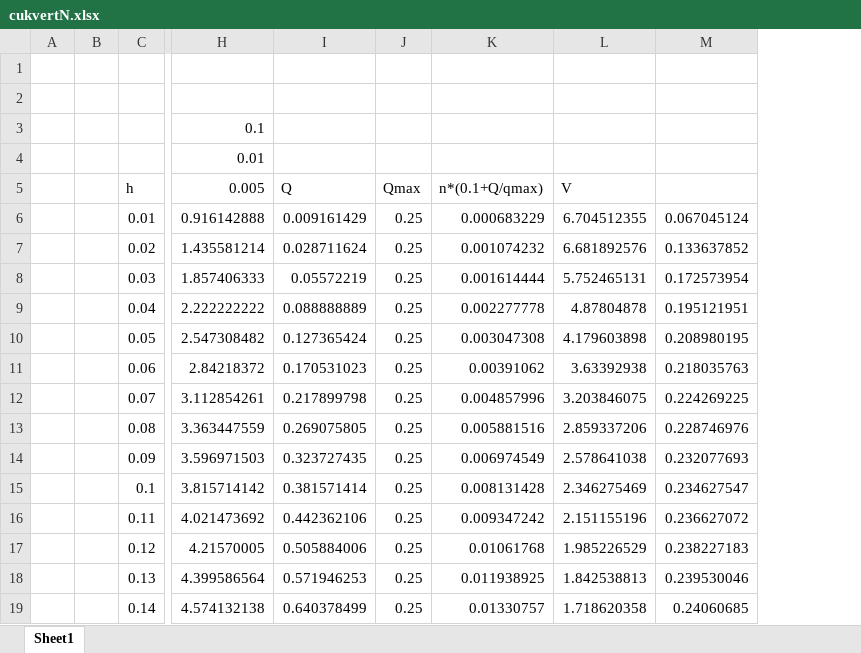
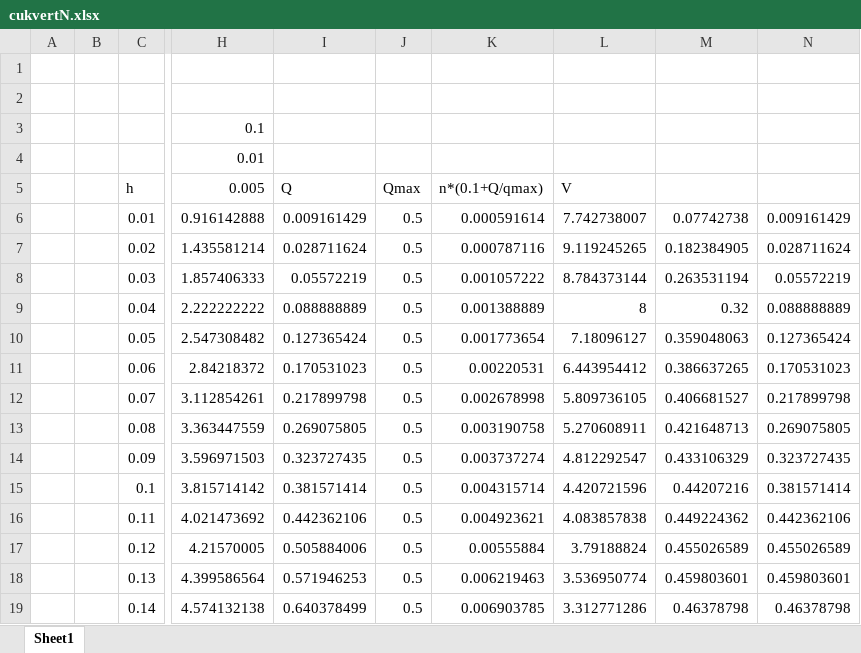
Before and after one commit to vjetten/openlisem, an Excel workbook: auxfiles/cukvertN.xlsx, sheet Sheet1, drawn as a sheet; only a part is shown, gaps mark what is left out; values as stored, in another font and other column widths than the file's, no borders; charts and pictures not drawn; removed rows and columns are numbered as before the commit, all else as after; the diff covers the shown part only; the diff names each change by its address in the sheet, - before the commit and + after, or states it on an @@ line.

```diff
--- a/auxfiles/cukvertN.xlsx (sheet Sheet1)
+++ b/auxfiles/cukvertN.xlsx (sheet Sheet1)
-column M, rows 6-19: 0.067045124 | 0.133637852 | 0.172573954 | 0.195121951 | 0.208980195 | 0.218035763 | 0.224269225 | 0.228746976 | 0.232077693 | 0.234627547 | 0.236627072 | 0.238227183 | 0.239530046 | 0.24060685
+column M, rows 6-19: 0.07742738 | 0.182384905 | 0.263531194 | 0.32 | 0.359048063 | 0.386637265 | 0.406681527 | 0.421648713 | 0.433106329 | 0.44207216 | 0.449224362 | 0.455026589 | 0.459803601 | 0.46378798
+column N, rows 6-19: 0.009161429 | 0.028711624 | 0.05572219 | 0.088888889 | 0.127365424 | 0.170531023 | 0.217899798 | 0.269075805 | 0.323727435 | 0.381571414 | 0.442362106 | 0.455026589 | 0.459803601 | 0.46378798
-J6:J19 (Qmax): 0.25
+J6:J19 (Qmax): 0.5
-K6 (n*(0.1+Q/qmax)): 0.000683229
+K6 (n*(0.1+Q/qmax)): 0.000591614
-L6 (V): 6.704512355
+L6 (V): 7.742738007
-K7 (n*(0.1+Q/qmax)): 0.001074232
+K7 (n*(0.1+Q/qmax)): 0.000787116
-L7 (V): 6.681892576
+L7 (V): 9.119245265
-K8 (n*(0.1+Q/qmax)): 0.001614444
+K8 (n*(0.1+Q/qmax)): 0.001057222
-L8 (V): 5.752465131
+L8 (V): 8.784373144
-K9 (n*(0.1+Q/qmax)): 0.002277778
+K9 (n*(0.1+Q/qmax)): 0.001388889
-L9 (V): 4.87804878
+L9 (V): 8
-K10 (n*(0.1+Q/qmax)): 0.003047308
+K10 (n*(0.1+Q/qmax)): 0.001773654
-L10 (V): 4.179603898
+L10 (V): 7.18096127
-K11 (n*(0.1+Q/qmax)): 0.00391062
+K11 (n*(0.1+Q/qmax)): 0.00220531
-L11 (V): 3.63392938
+L11 (V): 6.443954412
-K12 (n*(0.1+Q/qmax)): 0.004857996
+K12 (n*(0.1+Q/qmax)): 0.002678998
-L12 (V): 3.203846075
+L12 (V): 5.809736105
-K13 (n*(0.1+Q/qmax)): 0.005881516
+K13 (n*(0.1+Q/qmax)): 0.003190758
-L13 (V): 2.859337206
+L13 (V): 5.270608911
-K14 (n*(0.1+Q/qmax)): 0.006974549
+K14 (n*(0.1+Q/qmax)): 0.003737274
-L14 (V): 2.578641038
+L14 (V): 4.812292547
-K15 (n*(0.1+Q/qmax)): 0.008131428
+K15 (n*(0.1+Q/qmax)): 0.004315714
-L15 (V): 2.346275469
+L15 (V): 4.420721596
-K16 (n*(0.1+Q/qmax)): 0.009347242
+K16 (n*(0.1+Q/qmax)): 0.004923621
-L16 (V): 2.151155196
+L16 (V): 4.083857838
-K17 (n*(0.1+Q/qmax)): 0.01061768
+K17 (n*(0.1+Q/qmax)): 0.00555884
-L17 (V): 1.985226529
+L17 (V): 3.79188824
-K18 (n*(0.1+Q/qmax)): 0.011938925
+K18 (n*(0.1+Q/qmax)): 0.006219463
-L18 (V): 1.842538813
+L18 (V): 3.536950774
-K19 (n*(0.1+Q/qmax)): 0.01330757
+K19 (n*(0.1+Q/qmax)): 0.006903785
-L19 (V): 1.718620358
+L19 (V): 3.312771286
```
Also changed, not shown: 72 edited cells elsewhere in this sheet, charts or pictures, 15 other files.
